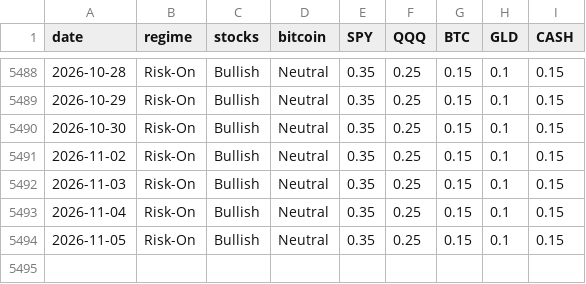
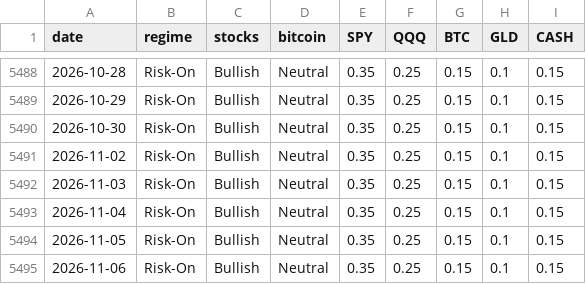
Before and after one commit to kerdoscapital/kerdos-site, a CSV file: flagship/history.csv, drawn as a sheet; only a part is shown, gaps mark what is left out; the diff names each change by its address in the sheet, - before the commit and + after, or states it on an @@ line.

```diff
--- a/flagship/history.csv
+++ b/flagship/history.csv
+row 5495: 2026-11-06 | Risk-On | Bullish | Neutral | 0.35 | 0.25 | 0.15 | 0.1 | 0.15
```
Also changed, not shown: flagship/equity.csv, stocks/equity_qqq.csv, 16 other files.
